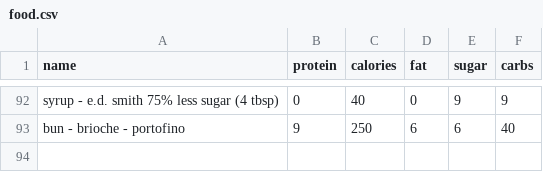
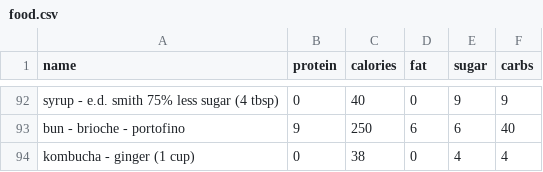
Before and after one commit to bcdatavis/fitness-tracker, a CSV file: data/food.csv, drawn as a sheet; only a part is shown, gaps mark what is left out.

Commit message:
Add custom food: kombucha - ginger (1 cup)

```diff
--- a/data/food.csv
+++ b/data/food.csv
@@ -93 +93,2 @@ syrup - e.d. smith 75% less sugar (4 tbsp),0,40,0,9,9
 bun - brioche - portofino,9,250,6,6,40
+kombucha - ginger (1 cup),0,38,0,4,4
```
